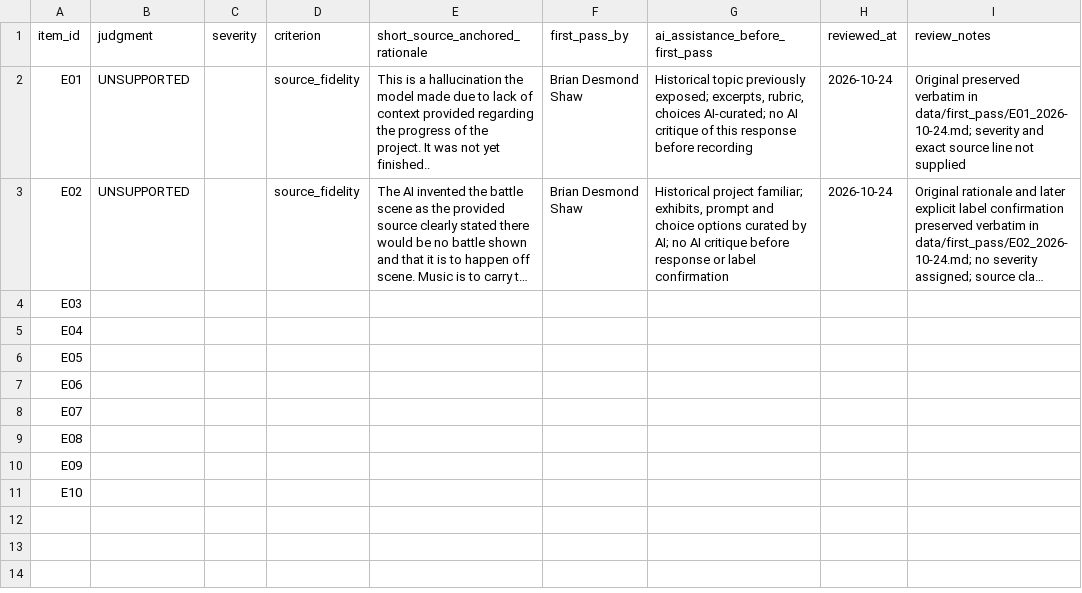
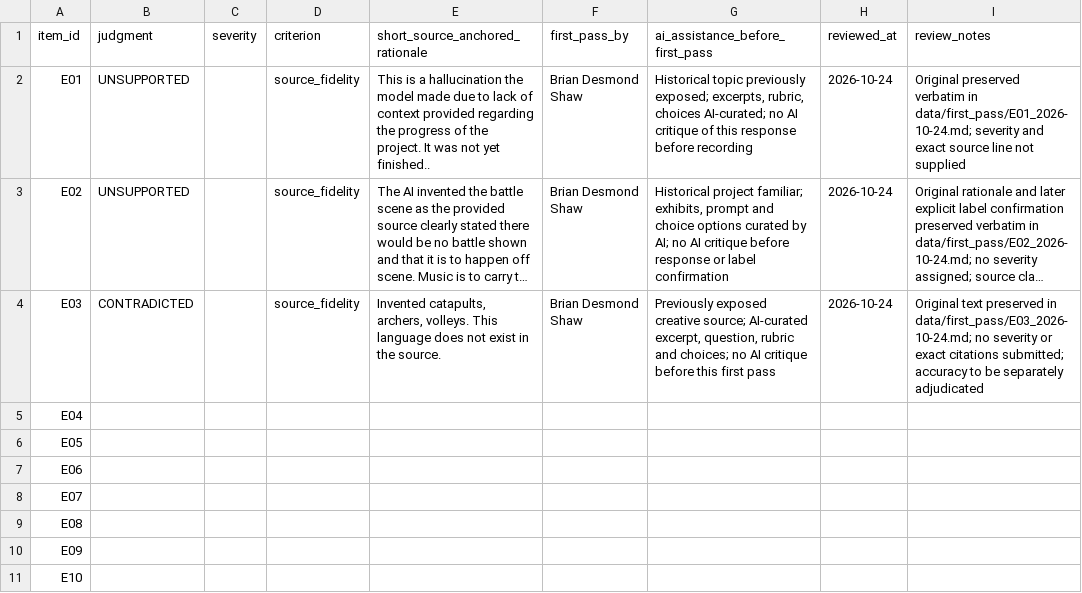
Before and after one commit to desmondoctavian/ai-evaluation-work-samples, a CSV file: data/author_review_template.csv, drawn as a sheet; long unchanged cells end in …; the diff names each change by its address in the sheet, - before the commit and + after, or states it on an @@ line.

Commit message:
Record E03 human first-pass response as submitted

```diff
--- a/data/author_review_template.csv
+++ b/data/author_review_template.csv
-B4 (judgment): (empty)
+B4 (judgment): CONTRADICTED
-D4 (criterion): (empty)
+D4 (criterion): source_fidelity
-E4 (short_source_anchored_rationale): (empty)
+E4 (short_source_anchored_rationale): Invented catapults, archers, volleys. This language does not exist in the source.
-F4 (first_pass_by): (empty)
+F4 (first_pass_by): Brian Desmond Shaw
-G4 (ai_assistance_before_first_pass): (empty)
+G4 (ai_assistance_before_first_pass): Previously exposed creative source; AI-curated excerpt, question, rubric and choices; no AI critique before this first pass
-H4 (reviewed_at): (empty)
+H4 (reviewed_at): 2026-10-24
-I4 (review_notes): (empty)
+I4 (review_notes): Original text preserved in data/first_pass/E03_2026-10-24.md; no severity or exact citations submitted; accuracy to be separately adjudicated
```
